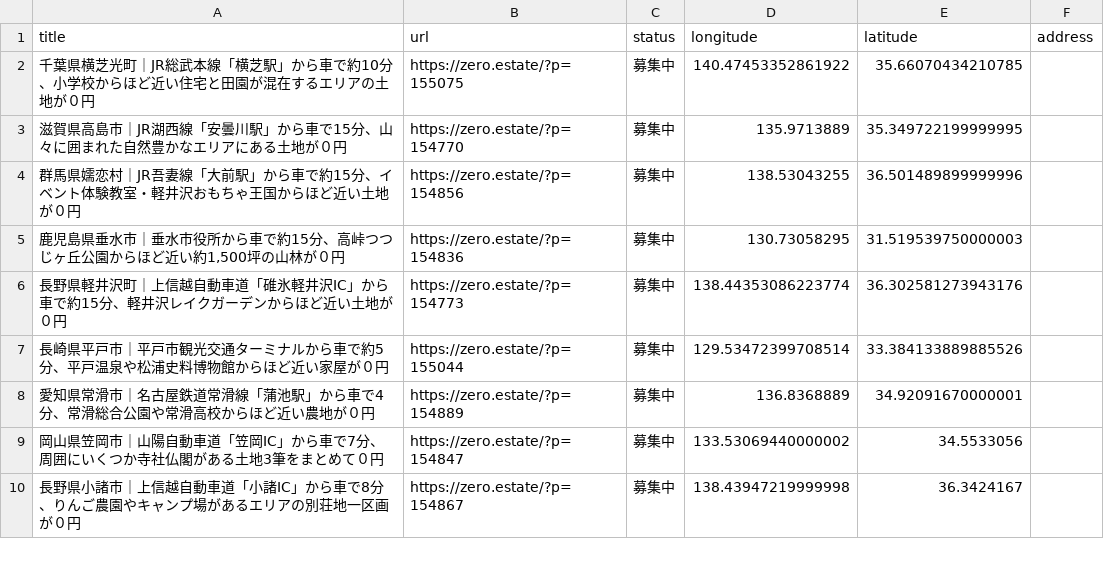
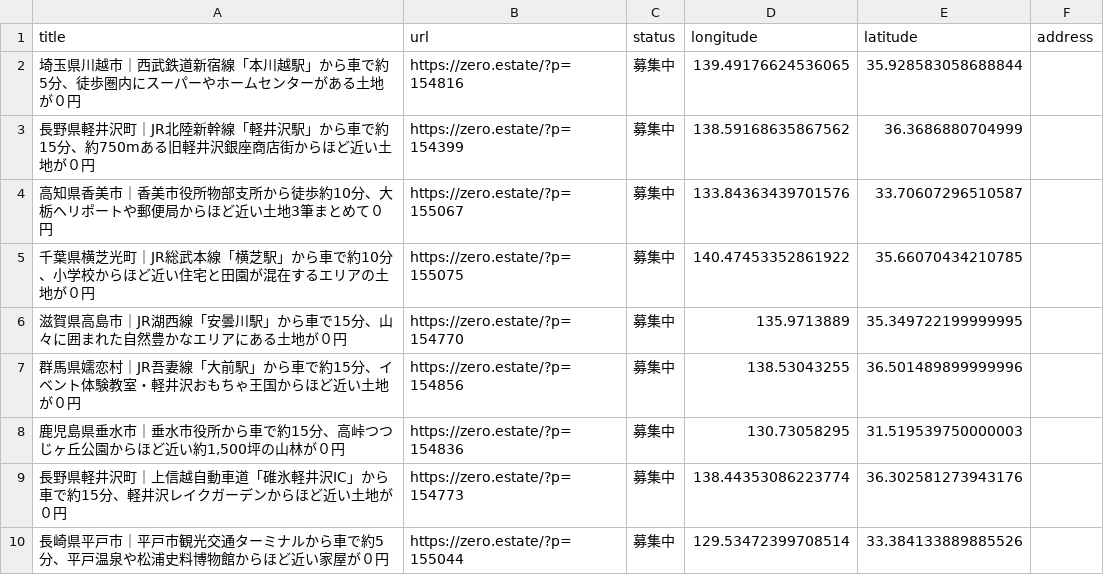
Before and after one commit to 5ym/zero-owner, a CSV file: map.csv, drawn as a sheet; only a part is shown; the shorter side is filled out with more unchanged rows.

```diff
--- a/map.csv
+++ b/map.csv
@@ -1,2 +1,5 @@
 title,url,status,longitude,latitude,address
+"埼玉県川越市｜西武鉄道新宿線「本川越駅」から車で約5分、徒歩圏内にスーパーやホームセンターがある土地が０円",https://zero.estate/?p=154816,募集中,139.49176624536065,35.928583058688844,
+"長野県軽井沢町｜JR北陸新幹線「軽井沢駅」から車で約15分、約750mある旧軽井沢銀座商店街からほど近い土地が０円",https://zero.estate/?p=154399,募集中,138.59168635867562,36.3686880704999,
+"高知県香美市｜香美市役所物部支所から徒歩約10分、大栃ヘリポートや郵便局からほど近い土地3筆まとめて０円",https://zero.estate/?p=155067,募集中,133.84363439701576,33.70607296510587,
 "千葉県横芝光町｜JR総武本線「横芝駅」から車で約10分、小学校からほど近い住宅と田園が混在するエリアの土地が０円",https://zero.estate/?p=155075,募集中,140.47453352861922,35.66070434210785,
```
